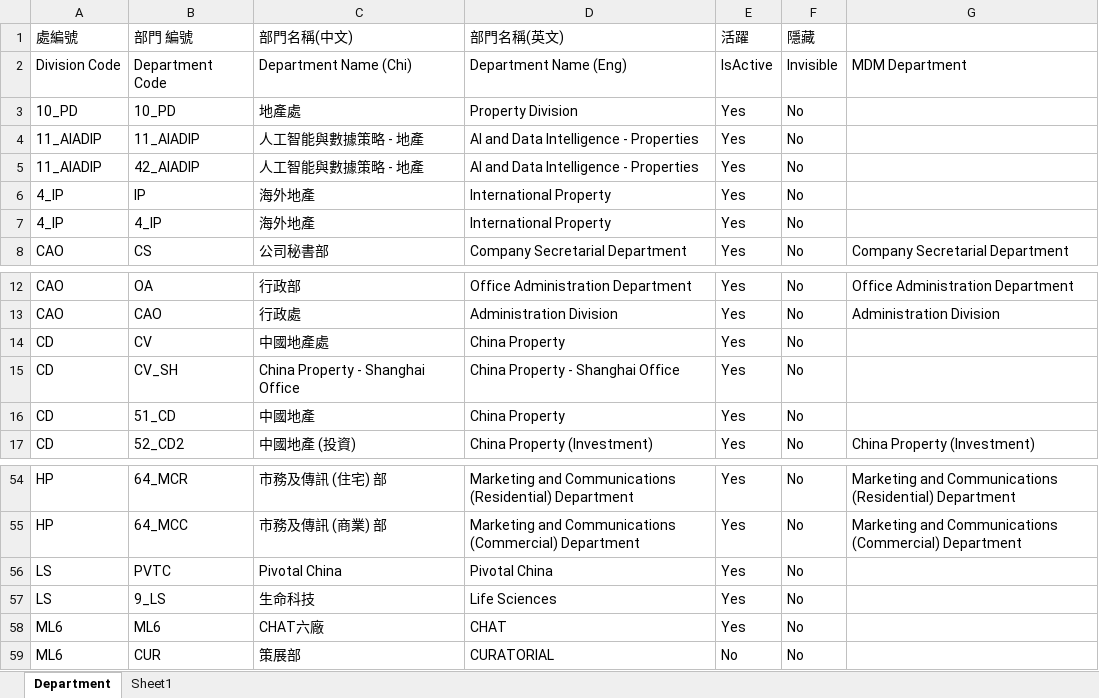
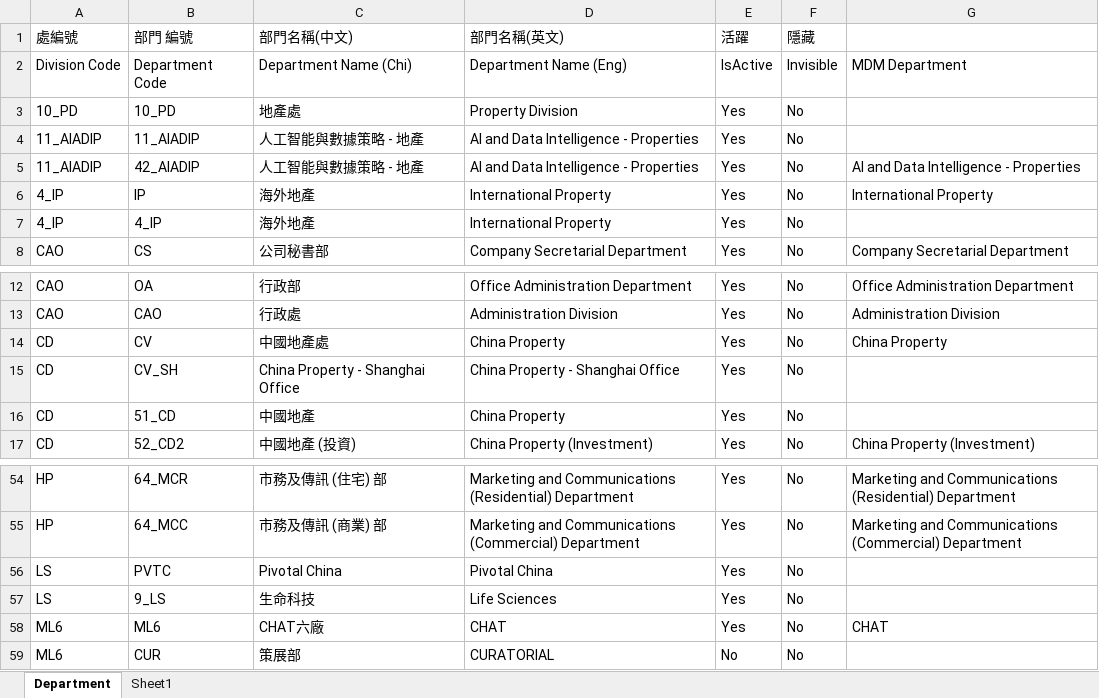
Before and after one commit to raylandcheng-nf/MDM-2.0-to-RMS, an Excel workbook: Mapping.xlsx, sheet Department, drawn as a sheet; only a part is shown, gaps mark what is left out; values as stored, in another font and other column widths than the file's, no cell formats; table styles not drawn; the diff names each change by its address in the sheet, - before the commit and + after, or states it on an @@ line.

```diff
--- a/Mapping.xlsx (sheet Department)
+++ b/Mapping.xlsx (sheet Department)
-G5: (empty)
+G5: AI and Data Intelligence - Properties
-G6: (empty)
+G6: International Property
-G14: (empty)
+G14: China Property
-G58: (empty)
+G58: CHAT
```
Also changed, not shown: sheet Sheet1, cell formats, 2 other files.
